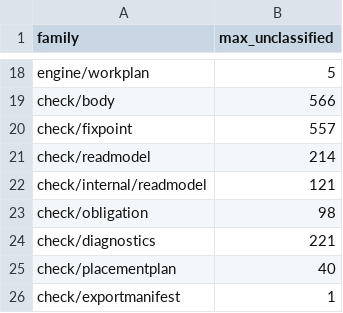
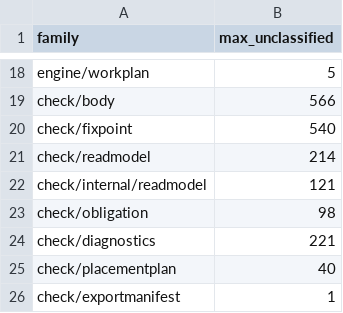
Before and after one commit to wippyai/go-lua, a CSV file: analysis/architecture/semantic_surface_census_budget.csv, drawn as a sheet; only a part is shown, gaps mark what is left out.

```diff
--- a/analysis/architecture/semantic_surface_census_budget.csv
+++ b/analysis/architecture/semantic_surface_census_budget.csv
@@ -19,3 +19,3 @@ engine/workplan,5
 check/body,566
-check/fixpoint,557
+check/fixpoint,540
 check/readmodel,214
```
Also changed, not shown: analysis/architecture/semantic_surface_census.csv, 29 other files.
